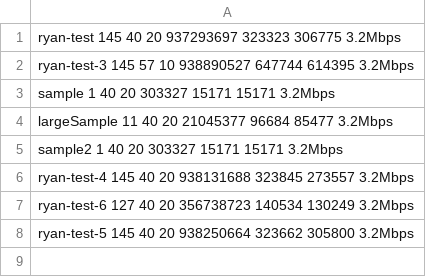
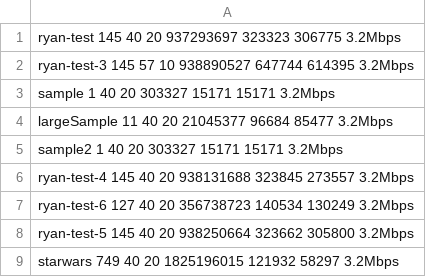
Before and after one commit to kw1jjang/CalVoD, a CSV file: config/video_info.csv, drawn as a sheet.

```diff
--- a/config/video_info.csv
+++ b/config/video_info.csv
@@ -8 +8,2 @@ ryan-test-6 127 40 20 356738723 140534 130249 3.2Mbps
 ryan-test-5 145 40 20 938250664 323662 305800 3.2Mbps
+starwars 749 40 20 1825196015 121932 58297 3.2Mbps
```
Also changed, not shown: 5 other files.
